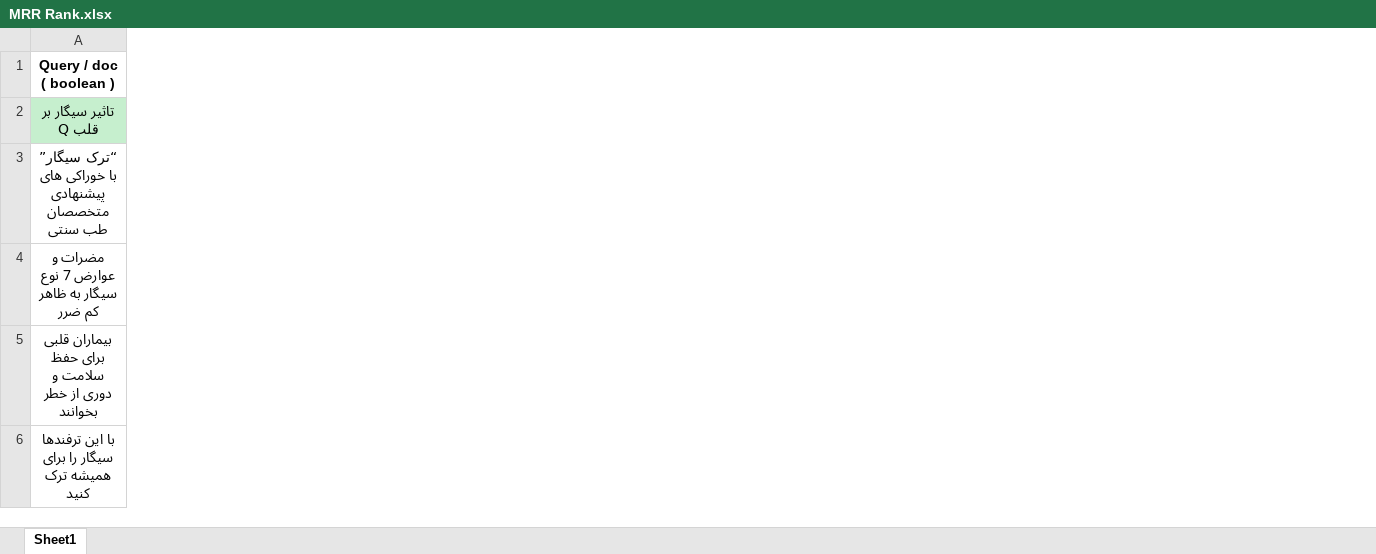
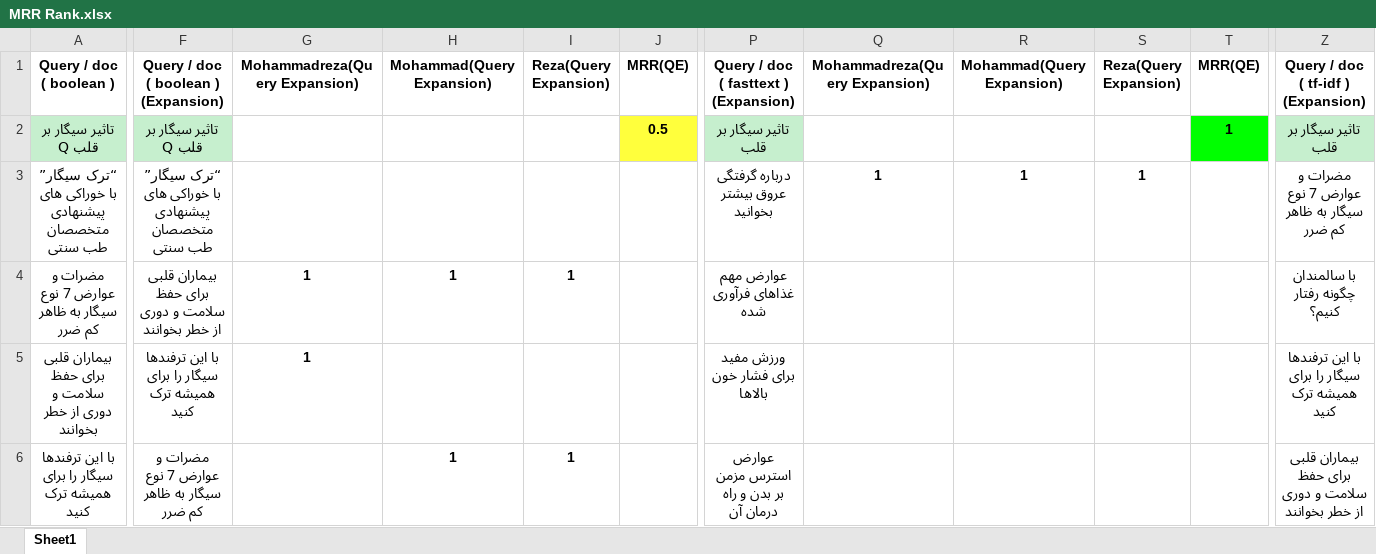
Before and after one commit to IR1401-Spring-Final-Projects/SocialMediaHealth1401-19_39, an Excel workbook: Health/MRR Rank/MRR Rank.xlsx, sheet Sheet1, drawn as a sheet; only a part is shown, gaps mark what is left out; values as stored, in another font and other column widths than the file's, no borders; charts and pictures not drawn; the diff covers the shown part only; the diff names each change by its address in the sheet, - before the commit and + after, or states it on an @@ line.

Commit message:
Add files via upload

```diff
--- a/Health/MRR Rank/MRR Rank.xlsx (sheet Sheet1)
+++ b/Health/MRR Rank/MRR Rank.xlsx (sheet Sheet1)
+column F, rows 1-6: Query / doc ( boolean ) (Expansion) | تاثیر سیگار بر قلب Q | “ترک سیگار” با خوراکی های پیشنهادی متخصصان طب سنتی | بیماران قلبی برای حفظ سلامت و دوری از خطر بخوانند | با این ترفندها سیگار را برای همیشه ترک کنید | مضرات و عوارض 7 نوع سیگار به ظاهر کم ضرر
+column G, rows 1-5: Mohammadreza(Query Expansion) |  |  | 1 | 1
+column H, rows 1-6: Mohammad(Query Expansion) |  |  | 1 |  | 1
+column I, rows 1-6: Reza(Query Expansion) |  |  | 1 |  | 1
+column J, rows 1-2: MRR(QE) | 0.5
+column P, rows 1-6: Query / doc ( fasttext ) (Expansion) | تاثیر سیگار بر قلب | درباره گرفتگی عروق بیشتر بخوانید | عوارض مهم غذاهای فرآوری شده | ورزش مفید برای فشار خون بالاها | عوارض استرس مزمن بر بدن و راه درمان آن
+column Q, rows 1-3: Mohammadreza(Query Expansion) |  | 1
+column R, rows 1-3: Mohammad(Query Expansion) |  | 1
+column S, rows 1-3: Reza(Query Expansion) |  | 1
+column T, rows 1-2: MRR(QE) | 1
+column Z, rows 1-6: Query / doc ( tf-idf ) (Expansion) | تاثیر سیگار بر قلب | مضرات و عوارض 7 نوع سیگار به ظاهر کم ضرر | با سالمندان چگونه رفتار کنیم؟ | با این ترفندها سیگار را برای همیشه ترک کنید | بیماران قلبی برای حفظ سلامت و دوری از خطر بخوانند
```
Also changed, not shown: 14 added columns, 3 edited cells, cell formats and merged cells elsewhere in this sheet, formulas that keep their value.
